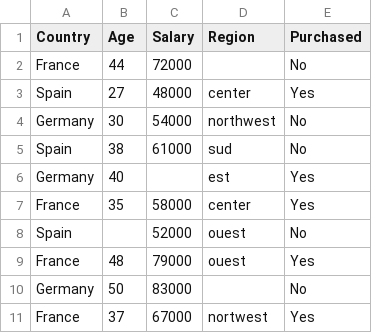
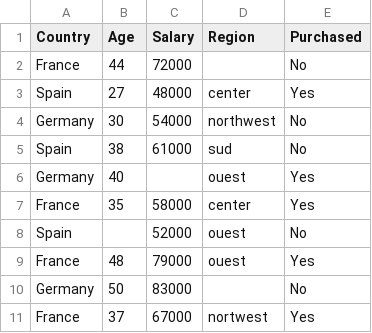
Before and after one commit to WATAT-YONDEP-STIVE-KEVIN/DATASCIENTIST, a CSV file: 001DataPreprocessing/Datasets/data.csv, drawn as a sheet; the diff names each change by its address in the sheet, - before the commit and + after, or states it on an @@ line.

Commit message:
23-02-2025-End-Preprocessing

```diff
--- a/001DataPreprocessing/Datasets/data.csv
+++ b/001DataPreprocessing/Datasets/data.csv
-D6 (Region): est
+D6 (Region): ouest
```
Also changed, not shown: 1 other file.
